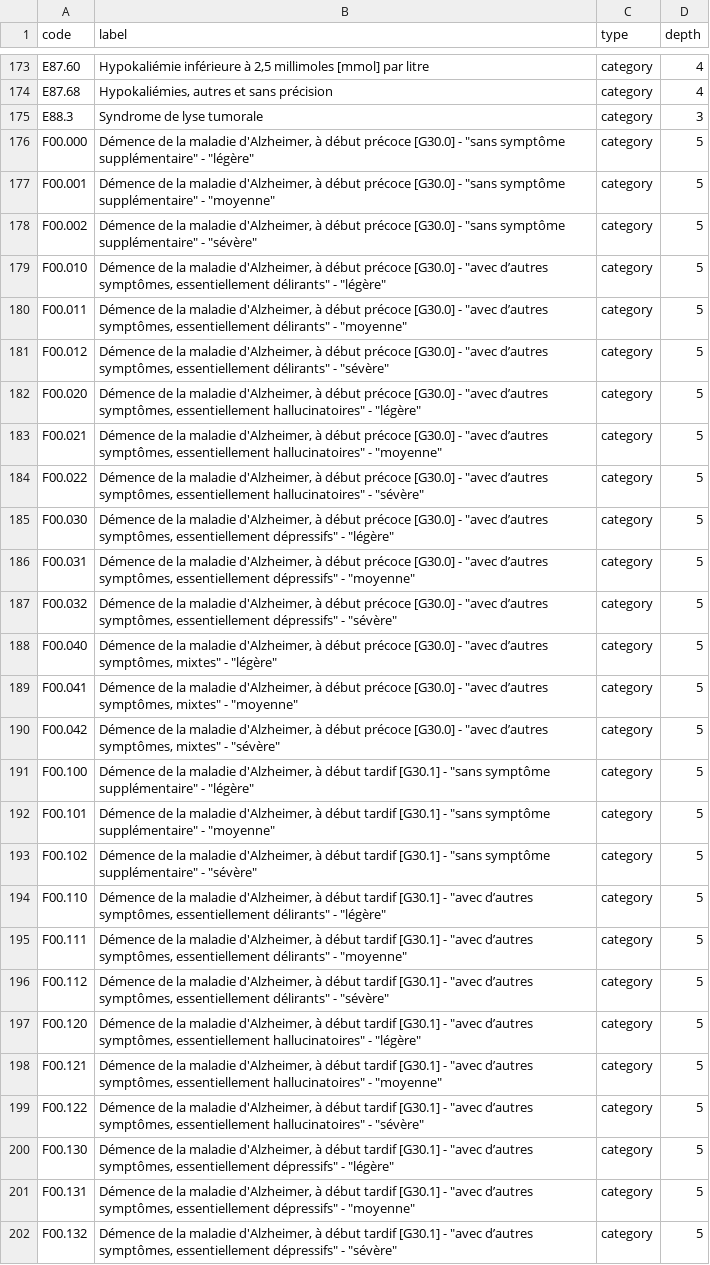
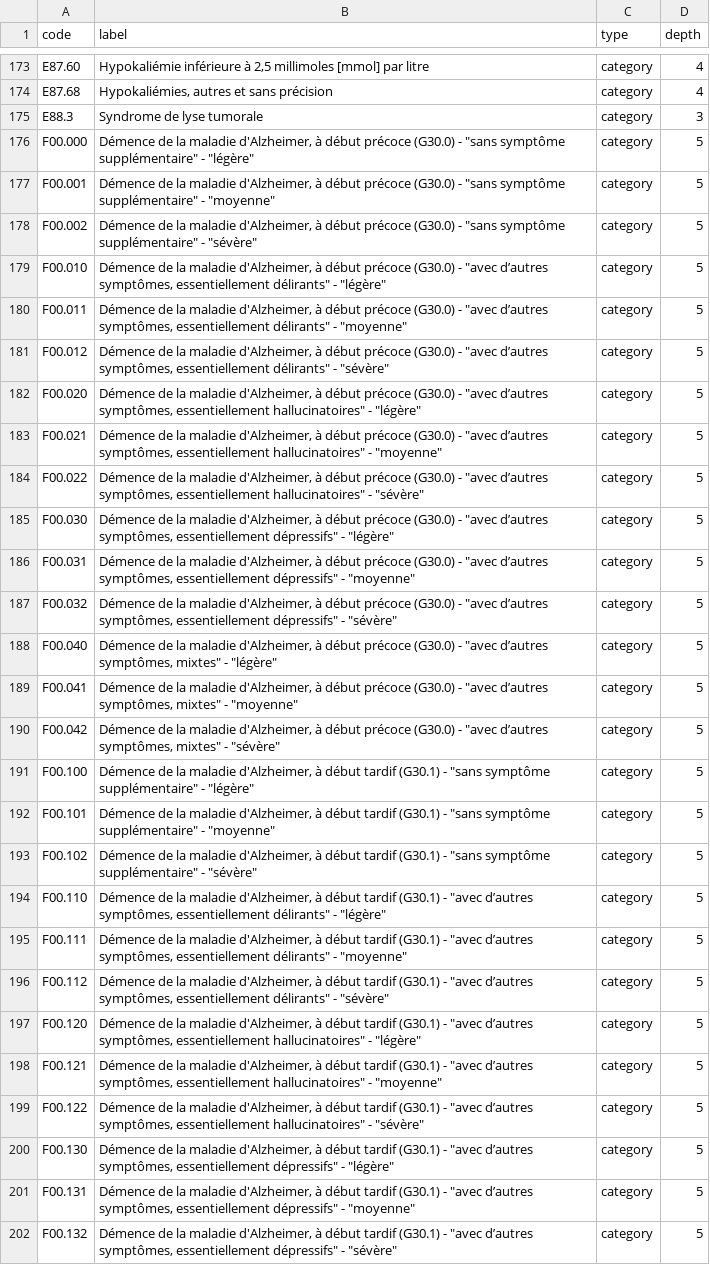
Before and after one commit to 24p11/recode-icd, a CSV file: reports/post_2006_codes.csv, drawn as a sheet; only a part is shown, gaps mark what is left out; the diff covers the shown part only; the diff names each change by its address in the sheet, - before the commit and + after, or states it on an @@ line.

```diff
--- a/reports/post_2006_codes.csv
+++ b/reports/post_2006_codes.csv
-B176 (label): …début précoce [G30.0] - "sans…
+B176 (label): …début précoce (G30.0) - "sans…
-B177 (label): …début précoce [G30.0] - "sans…
+B177 (label): …début précoce (G30.0) - "sans…
-B178 (label): …début précoce [G30.0] - "sans…
+B178 (label): …début précoce (G30.0) - "sans…
-B179 (label): …début précoce [G30.0] - "avec…
+B179 (label): …début précoce (G30.0) - "avec…
-B180 (label): …début précoce [G30.0] - "avec…
+B180 (label): …début précoce (G30.0) - "avec…
-B181 (label): …début précoce [G30.0] - "avec…
+B181 (label): …début précoce (G30.0) - "avec…
-B182 (label): …début précoce [G30.0] - "avec…
+B182 (label): …début précoce (G30.0) - "avec…
-B183 (label): …début précoce [G30.0] - "avec…
+B183 (label): …début précoce (G30.0) - "avec…
-B184 (label): …début précoce [G30.0] - "avec…
+B184 (label): …début précoce (G30.0) - "avec…
-B185 (label): …début précoce [G30.0] - "avec…
+B185 (label): …début précoce (G30.0) - "avec…
-B186 (label): …début précoce [G30.0] - "avec…
+B186 (label): …début précoce (G30.0) - "avec…
-B187 (label): …début précoce [G30.0] - "avec…
+B187 (label): …début précoce (G30.0) - "avec…
-B188 (label): …début précoce [G30.0] - "avec…
+B188 (label): …début précoce (G30.0) - "avec…
-B189 (label): …début précoce [G30.0] - "avec…
+B189 (label): …début précoce (G30.0) - "avec…
-B190 (label): …début précoce [G30.0] - "avec…
+B190 (label): …début précoce (G30.0) - "avec…
-B191 (label): …début tardif [G30.1] - "sans…
+B191 (label): …début tardif (G30.1) - "sans…
-B192 (label): …début tardif [G30.1] - "sans…
+B192 (label): …début tardif (G30.1) - "sans…
-B193 (label): …début tardif [G30.1] - "sans…
+B193 (label): …début tardif (G30.1) - "sans…
-B194 (label): …début tardif [G30.1] - "avec…
+B194 (label): …début tardif (G30.1) - "avec…
-B195 (label): …début tardif [G30.1] - "avec…
+B195 (label): …début tardif (G30.1) - "avec…
-B196 (label): …début tardif [G30.1] - "avec…
+B196 (label): …début tardif (G30.1) - "avec…
-B197 (label): …début tardif [G30.1] - "avec…
+B197 (label): …début tardif (G30.1) - "avec…
-B198 (label): …début tardif [G30.1] - "avec…
+B198 (label): …début tardif (G30.1) - "avec…
-B199 (label): …début tardif [G30.1] - "avec…
+B199 (label): …début tardif (G30.1) - "avec…
-B200 (label): …début tardif [G30.1] - "avec…
+B200 (label): …début tardif (G30.1) - "avec…
-B201 (label): …début tardif [G30.1] - "avec…
+B201 (label): …début tardif (G30.1) - "avec…
-B202 (label): …début tardif [G30.1] - "avec…
+B202 (label): …début tardif (G30.1) - "avec…
```
Also changed, not shown: 148 edited cells elsewhere in this file, reports/curation_applied.csv, reports/external_overlaps.csv, 22 other files.
